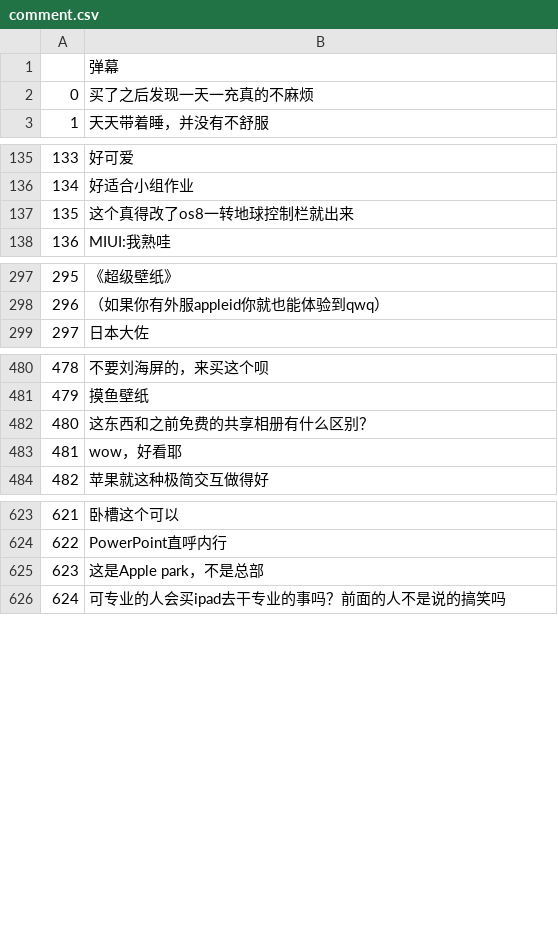
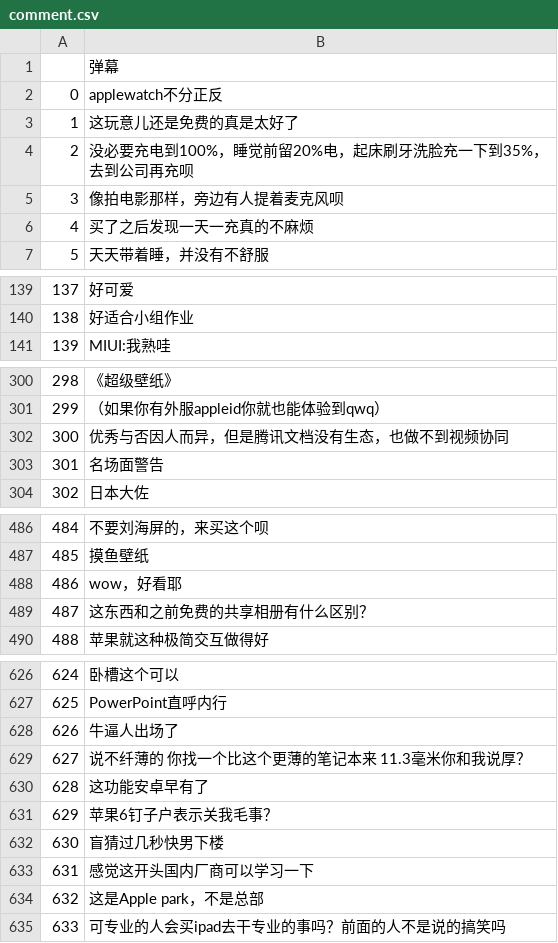
Before and after one commit to kaliluying/bilibili, a CSV file: comment.csv, drawn as a sheet; only a part is shown, gaps mark what is left out; addresses are those after the commit; the diff covers the shown part only; the diff names each change by its address in the sheet, - before the commit and + after, or states it on an @@ line.

```diff
--- a/comment.csv
+++ b/comment.csv
+row 2: 0 | applewatch不分正反
+row 3: 1 | 这玩意儿还是免费的真是太好了
+row 4: 2 | 没必要充电到100%，睡觉前留20%电，起床刷牙洗脸充一下到35%，去到公司再充呗
+row 5: 3 | 像拍电影那样，旁边有人提着麦克风呗
@@ column A renumbered from row 6 down @@
@@ row 137 moved to row 443: 441 @@
+row 302: 300 | 优秀与否因人而异，但是腾讯文档没有生态，也做不到视频协同
+row 303: 301 | 名场面警告
@@ row 482 moved to row 489: 487 @@
@@ row 588 moved to row 628: 626 @@
+row 629: 627 | 说不纤薄的 你找一个比这个更薄的笔记本来 11.3毫米你和我说厚？
+row 630: 628 | 这功能安卓早有了
+row 631: 629 | 苹果6钉子户表示关我毛事？
+row 632: 630 | 盲猜过几秒快男下楼
+row 633: 631 | 感觉这开头国内厂商可以学习一下
```
Also changed, not shown: 3 moved rows elsewhere in this file, 6 other files.
